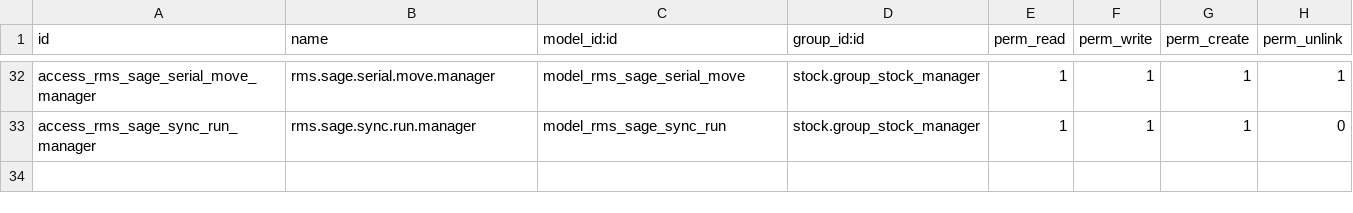
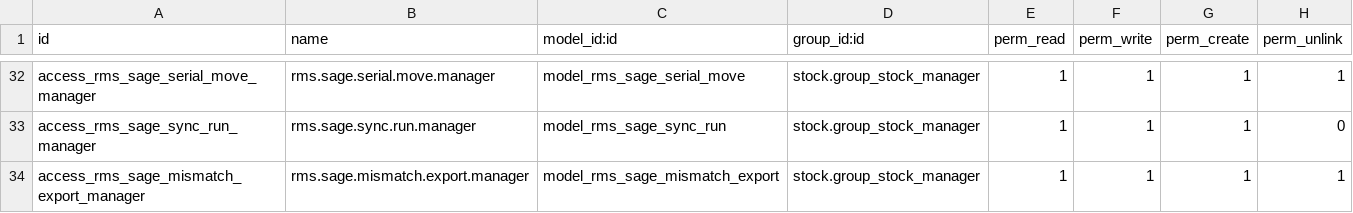
Before and after one commit to xtendoo-corporation/custom-rms, a CSV file: rms_stock_count_session/security/ir.model.access.csv, drawn as a sheet; only a part is shown, gaps mark what is left out; the diff names each change by its address in the sheet, - before the commit and + after, or states it on an @@ line.

```diff
--- a/rms_stock_count_session/security/ir.model.access.csv
+++ b/rms_stock_count_session/security/ir.model.access.csv
+row 34: access_rms_sage_mismatch_export_manager | rms.sage.mismatch.export.manager | model_rms_sage_mismatch_export | stock.group_stock_manager | 1 | 1 | 1 | 1
```
Also changed, not shown: 7 other files.
